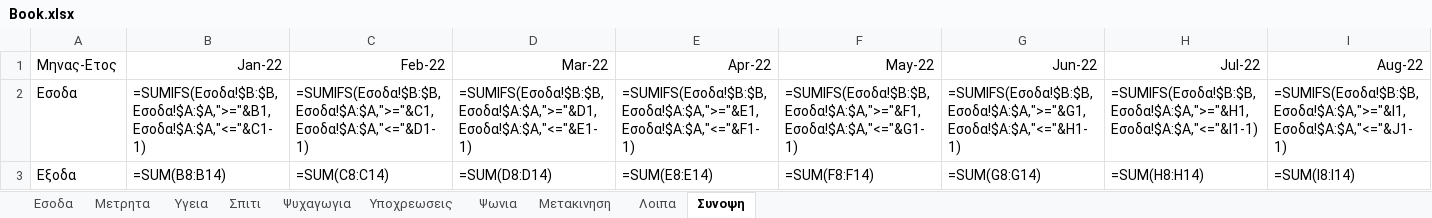
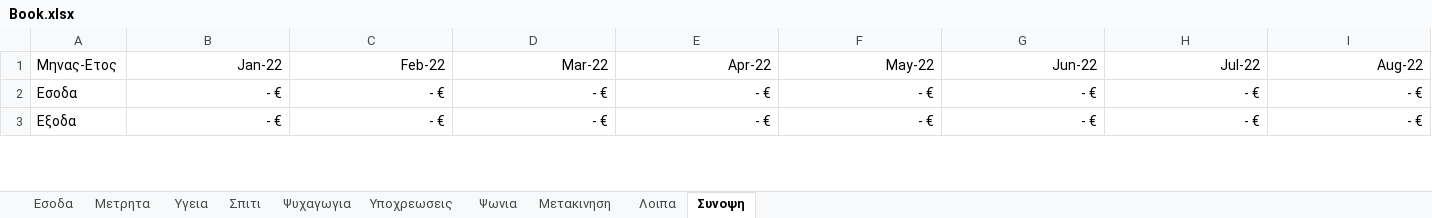
Before and after one commit to nikolastas/Analyze-your-banking-data, an Excel workbook: Book.xlsx, sheet Συνοψη, drawn as a sheet; only a part is shown; values as stored, in another font and other column widths than the file's, no borders; formulas without a stored value are shown as written; the diff covers the shown part only; the diff names each change by its address in the sheet, - before the commit and + after, or states it on an @@ line.

```diff
--- a/Book.xlsx (sheet Συνοψη)
+++ b/Book.xlsx (sheet Συνοψη)
-B2 (Jan-22): =SUMIFS(Εσοδα!$B:$B,Εσοδα!$A:$A,">="&B1,Εσοδα!$A:$A,"<="&C1-1)
+B2 (Jan-22): - €
-C2 (Feb-22): =SUMIFS(Εσοδα!$B:$B,Εσοδα!$A:$A,">="&C1,Εσοδα!$A:$A,"<="&D1-1)
+C2 (Feb-22): - €
-D2 (Mar-22): =SUMIFS(Εσοδα!$B:$B,Εσοδα!$A:$A,">="&D1,Εσοδα!$A:$A,"<="&E1-1)
+D2 (Mar-22): - €
-E2 (Apr-22): =SUMIFS(Εσοδα!$B:$B,Εσοδα!$A:$A,">="&E1,Εσοδα!$A:$A,"<="&F1-1)
+E2 (Apr-22): - €
-F2 (May-22): =SUMIFS(Εσοδα!$B:$B,Εσοδα!$A:$A,">="&F1,Εσοδα!$A:$A,"<="&G1-1)
+F2 (May-22): - €
-G2 (Jun-22): =SUMIFS(Εσοδα!$B:$B,Εσοδα!$A:$A,">="&G1,Εσοδα!$A:$A,"<="&H1-1)
+G2 (Jun-22): - €
-H2 (Jul-22): =SUMIFS(Εσοδα!$B:$B,Εσοδα!$A:$A,">="&H1,Εσοδα!$A:$A,"<="&I1-1)
+H2 (Jul-22): - €
-I2 (Aug-22): =SUMIFS(Εσοδα!$B:$B,Εσοδα!$A:$A,">="&I1,Εσοδα!$A:$A,"<="&J1-1)
+I2 (Aug-22): - €
-B3 (Jan-22): =SUM(B8:B14)
+B3 (Jan-22): - €
-C3 (Feb-22): =SUM(C8:C14)
+C3 (Feb-22): - €
-D3 (Mar-22): =SUM(D8:D14)
+D3 (Mar-22): - €
-E3 (Apr-22): =SUM(E8:E14)
+E3 (Apr-22): - €
-F3 (May-22): =SUM(F8:F14)
+F3 (May-22): - €
-G3 (Jun-22): =SUM(G8:G14)
+G3 (Jun-22): - €
-H3 (Jul-22): =SUM(H8:H14)
+H3 (Jul-22): - €
-I3 (Aug-22): =SUM(I8:I14)
+I3 (Aug-22): - €
```
Also changed, not shown: 193 edited cells elsewhere in this sheet, sheet Σπιτι, sheet Λοιπα, sheet Ψυχαγωγια, sheet Μετακινηση, sheet Υγεια, sheet Ψωνια, 2 more sheets.
